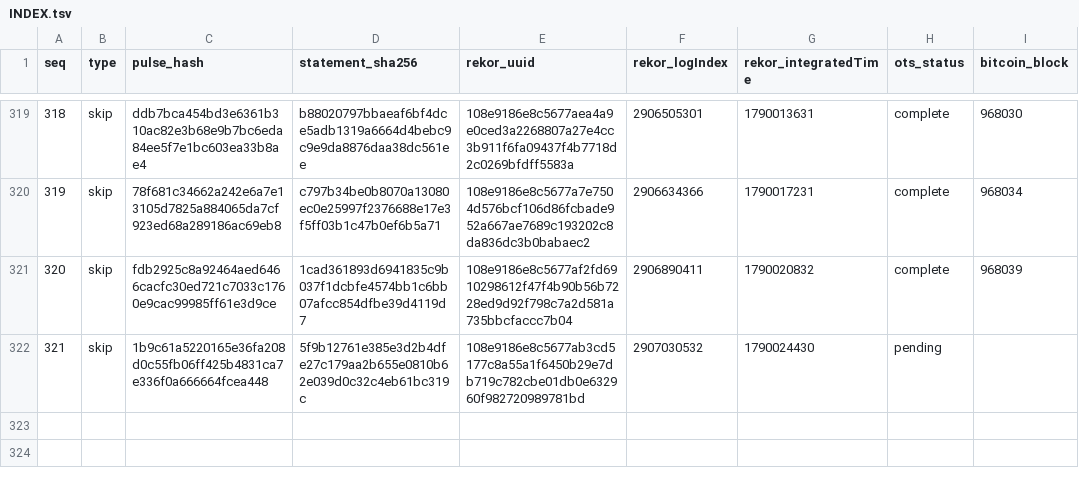
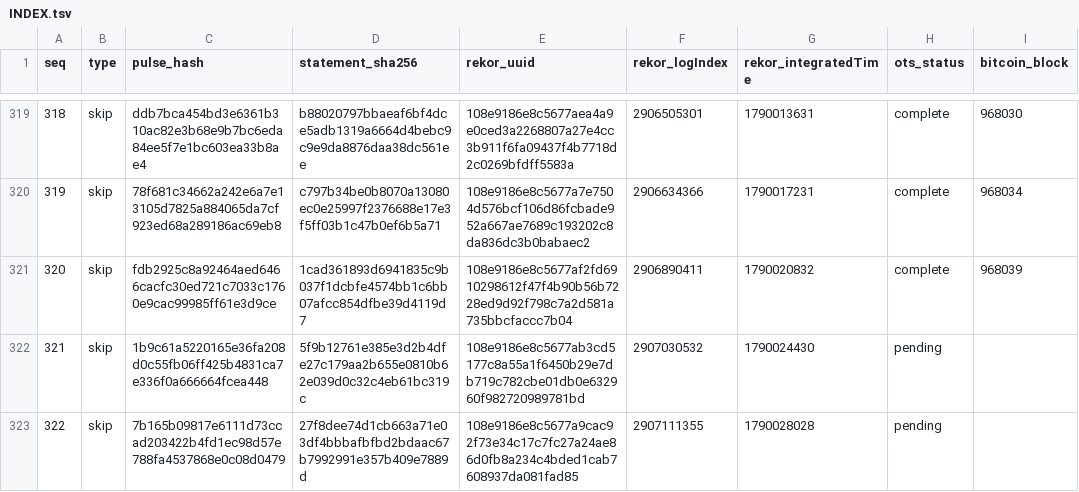
Before and after one commit to docdailey/qrng-beacon-log, a TSV file: INDEX.tsv, drawn as a sheet; only a part is shown, gaps mark what is left out; the diff names each change by its address in the sheet, - before the commit and + after, or states it on an @@ line.

Commit message:
anchors: 322 pulses anchored (run 35660344864)

```diff
--- a/INDEX.tsv
+++ b/INDEX.tsv
+row 323: 322 | skip | 7b165b09817e6111d73ccad203422b4fd1ec98d57e788fa4537868e0c08d0479 | 27f8dee74d1cb663a71e03df4bbbafbfbd2bdaac67b7992991e357b409e7889d | 108e9186e8c5677a9cac92f73e34c17c7fc27a24ae86d0fb8a234c4bded1cab7608937da081fad85 | 2907111355 | 1790028028 | pending
```
Also changed, not shown: CHECKPOINTS.tsv, 5 other files.
